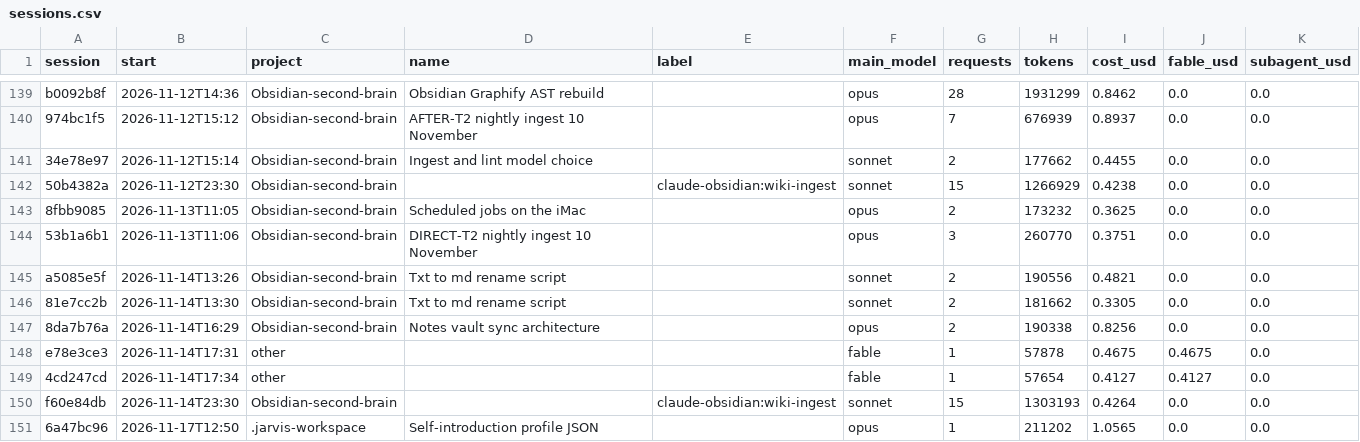
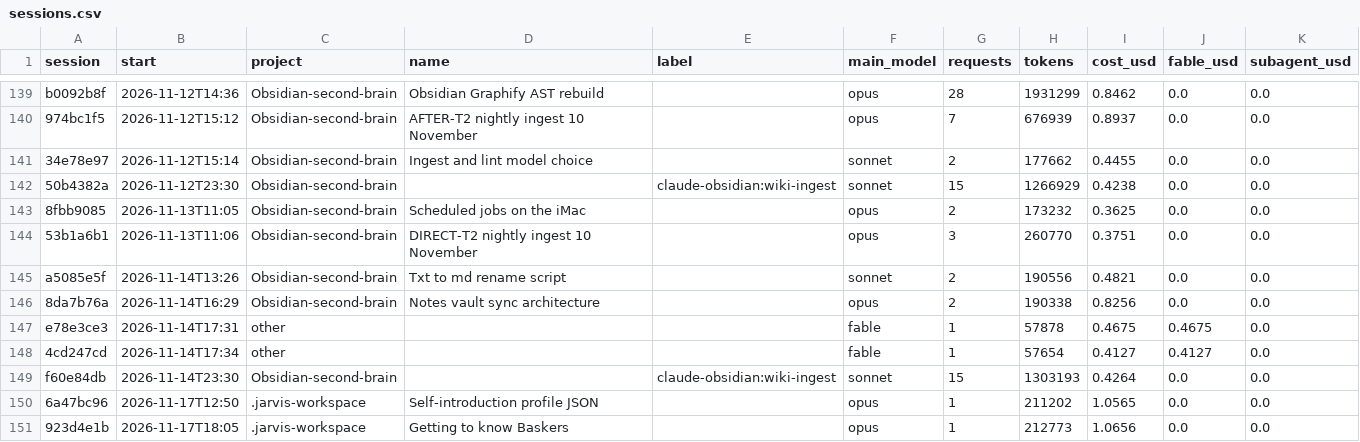
Before and after one commit to Baskers1/claude-usage-data, a CSV file: sessions.csv, drawn as a sheet; only a part is shown, gaps mark what is left out; removed rows and columns are numbered as before the commit, all else as after; the diff names each change by its address in the sheet, - before the commit and + after, or states it on an @@ line.

```diff
--- a/sessions.csv
+++ b/sessions.csv
-row 146: 81e7cc2b | 2026-11-14T13:30 | Obsidian-second-brain | Txt to md rename script |  | sonnet | 2 | 181662 | 0.3305 | 0.0 | 0.0
+row 151: 923d4e1b | 2026-11-17T18:05 | .jarvis-workspace | Getting to know Baskers |  | opus | 1 | 212773 | 1.0656 | 0.0 | 0.0
```
Also changed, not shown: usage.csv, 1 other file.
